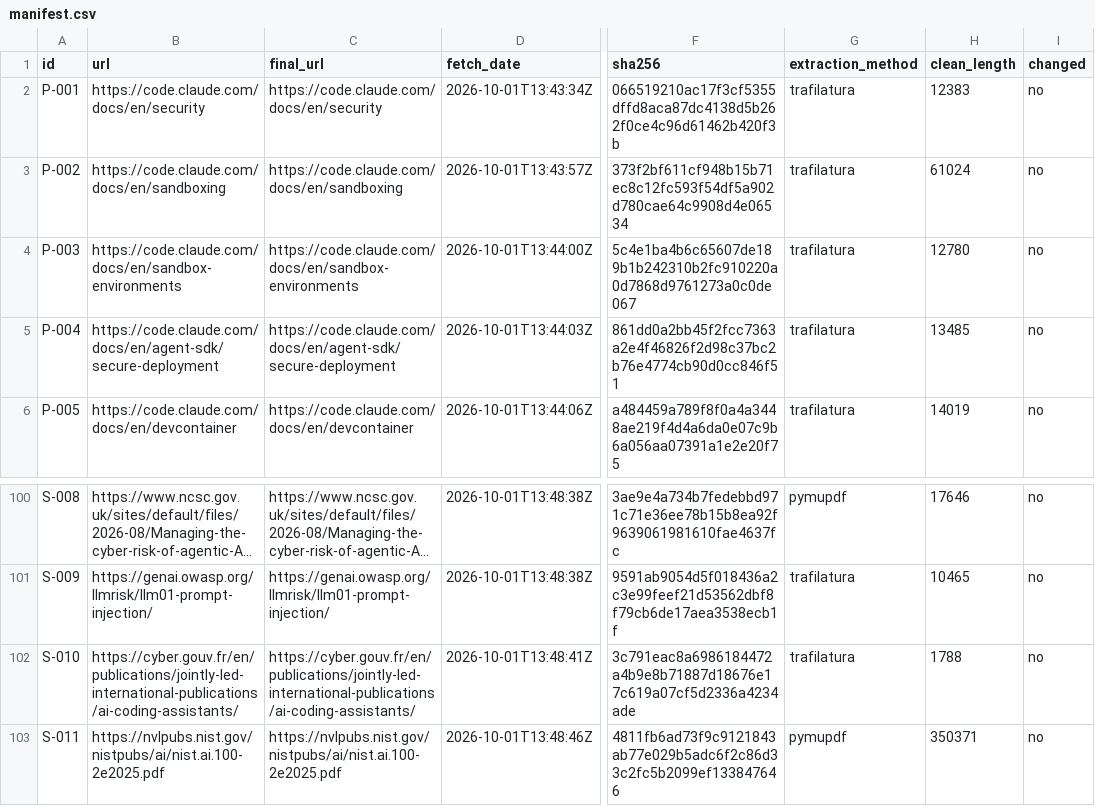
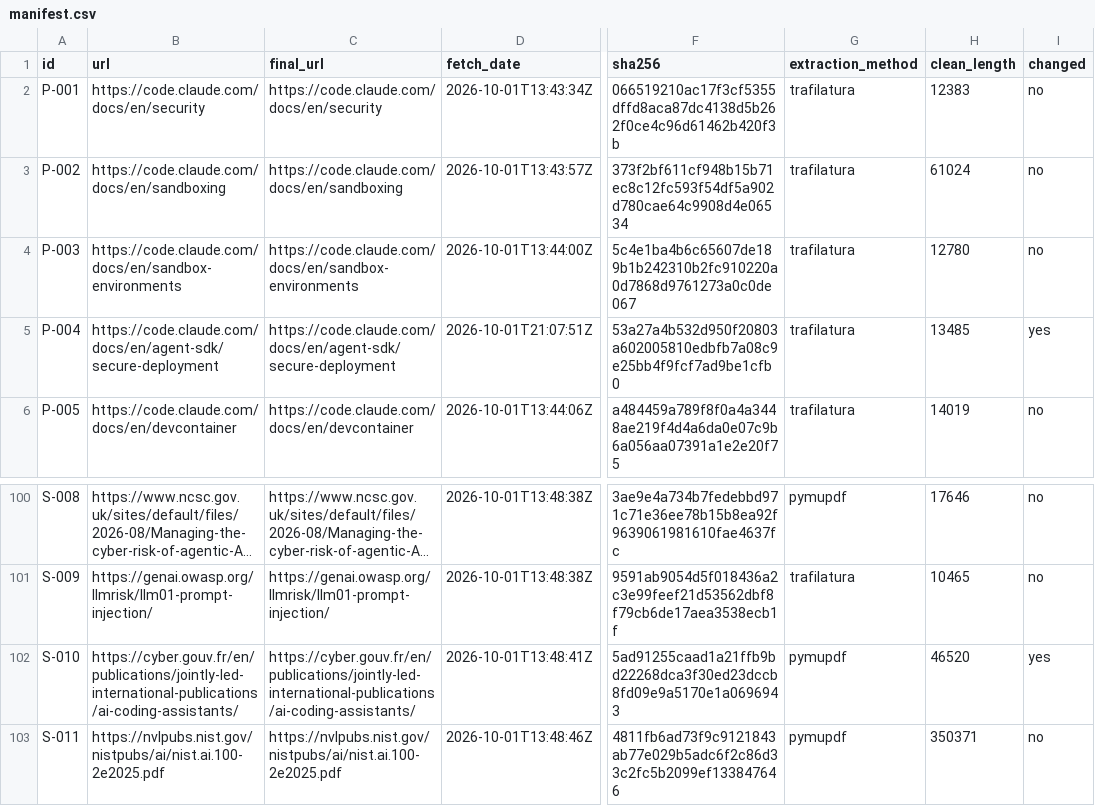
Before and after one commit to GeroVanMi/CodeVM, a CSV file: isolation_research/sources/manifest.csv, drawn as a sheet; only a part is shown, gaps mark what is left out; long unchanged cells end in …; the diff names each change by its address in the sheet, - before the commit and + after, or states it on an @@ line.

Commit message:
Re-fetch P-004; add manual S-010 report PDF

```diff
--- a/isolation_research/sources/manifest.csv
+++ b/isolation_research/sources/manifest.csv
-D5 (fetch_date): 2026-10-01T13:44:03Z
+D5 (fetch_date): 2026-10-01T21:07:51Z
-F5 (sha256): 861dd0a2bb45f2fcc7363a2e4f46826f2d98c37bc2b76e4774cb90d0cc846f51
+F5 (sha256): 53a27a4b532d950f20803a602005810edbfb7a08c9e25bb4f9fcf7ad9be1cfb0
-I5 (changed): no
+I5 (changed): yes
-F102 (sha256): 3c791eac8a6986184472a4b9e8b71887d18676e17c619a07cf5d2336a4234ade
+F102 (sha256): 5ad91255caad1a21ffb9bd22268dca3f30ed23dccb8fd09e9a5170e1a0696943
-G102 (extraction_method): trafilatura
+G102 (extraction_method): pymupdf
-H102 (clean_length): 1788
+H102 (clean_length): 46520
-I102 (changed): no
+I102 (changed): yes
```
